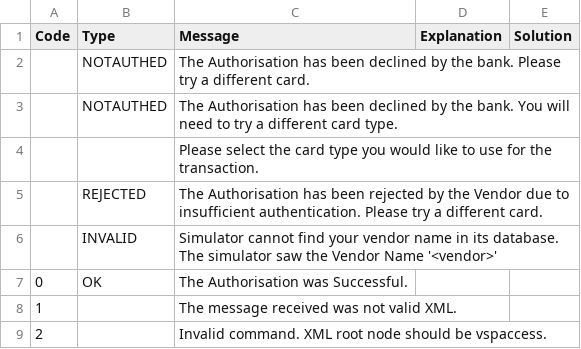
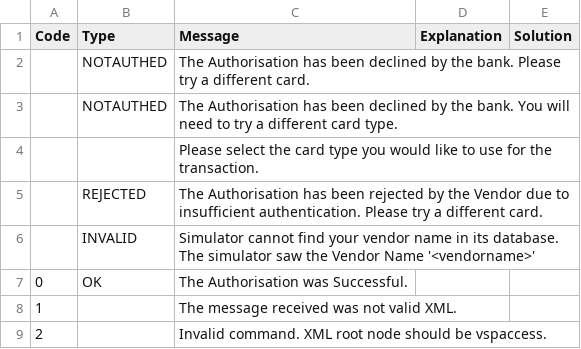
Before and after one commit to academe/SagePay, a TSV file: src/Academe/SagePay/Metadata/error-codes.tsv, drawn as a sheet; only a part is shown.

Commit message:
Tiny tweak to a message, based on old Protx docs.

```diff
--- a/src/Academe/SagePay/Metadata/error-codes.tsv
+++ b/src/Academe/SagePay/Metadata/error-codes.tsv
@@ -5,3 +5,3 @@ Code	Type	Message	Explanation	Solution
 	REJECTED	The Authorisation has been rejected by the Vendor due to insufficient authentication. Please try a different card.		
-	INVALID	Simulator cannot find your vendor name in its database. The simulator saw the Vendor Name '<vendor>'		
+	INVALID	Simulator cannot find your vendor name in its database. The simulator saw the Vendor Name '<vendorname>'		
 0	OK	The Authorisation was Successful.		
```
